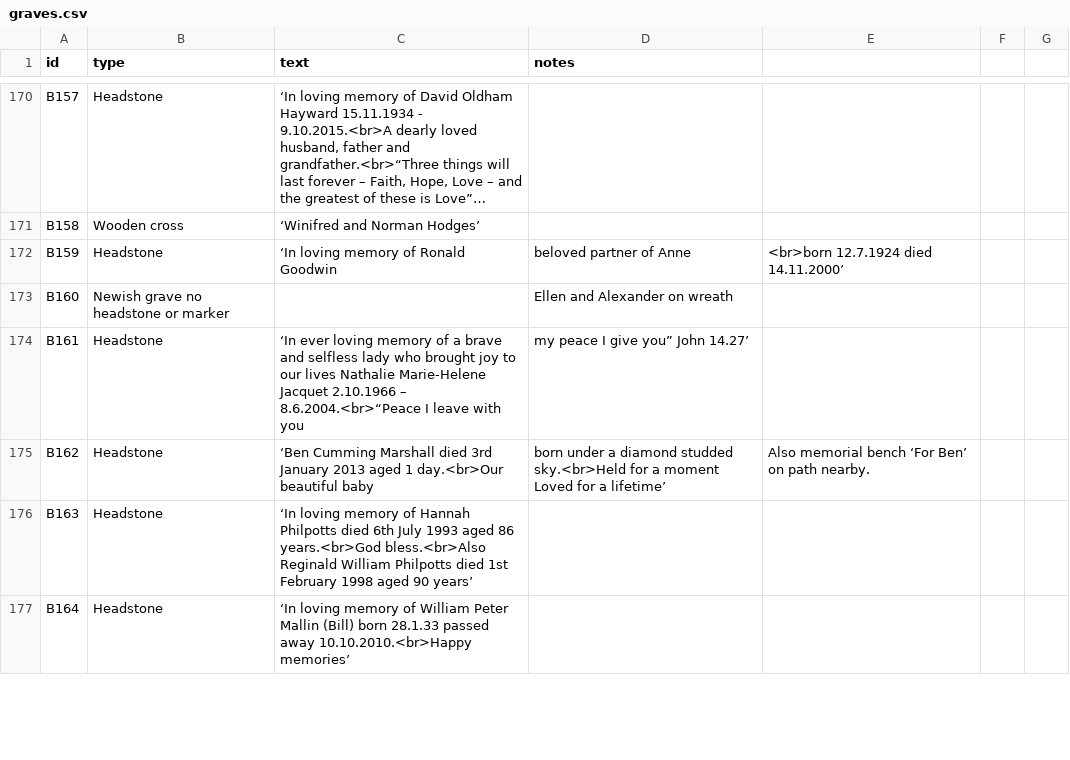
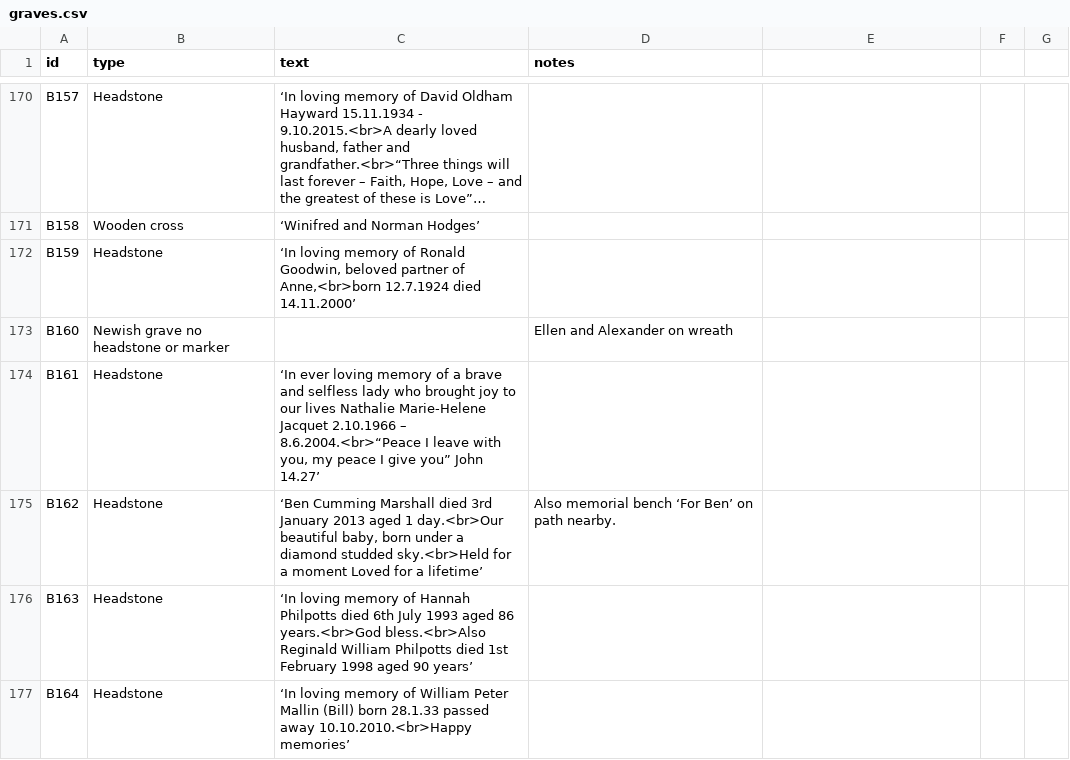
Before and after one commit to theoosborn/west-malvern-churchyard, a CSV file: _data/graves.csv, drawn as a sheet; only a part is shown, gaps mark what is left out; long unchanged cells end in …; the diff covers the shown part only; the diff names each change by its address in the sheet, - before the commit and + after, or states it on an @@ line.

Commit message:
Fixes missing commas and speech marks in graves file

```diff
--- a/_data/graves.csv
+++ b/_data/graves.csv
-C172 (text): …of Ronald Goodwin
+C172 (text): …of Ronald Goodwin, beloved partner of Anne,<br>born 12.7.1924 died 14.11.2000’
-D172 (notes): beloved partner of Anne
+D172 (notes): (empty)
-E172: <br>born 12.7.1924 died 14.11.2000’
+E172: (empty)
-C174 (text): …leave with you
+C174 (text): …leave with you, my peace I give you” John 14.27’
-D174 (notes): my peace I give you” John 14.27’
+D174 (notes): (empty)
-C175 (text): …day.<br>Our beautiful baby
+C175 (text): …day.<br>Our beautiful baby, born under a diamond studded sky.<br>Held for a moment Loved for a lifetime’
-D175 (notes): born under a diamond studded sky.<br>Held for a moment Loved for a lifetime’
+D175 (notes): Also memorial bench ‘For Ben’ on path nearby.
-E175: Also memorial bench ‘For Ben’ on path nearby.
+E175: (empty)
```
Also changed, not shown: 79 edited cells elsewhere in this file.
